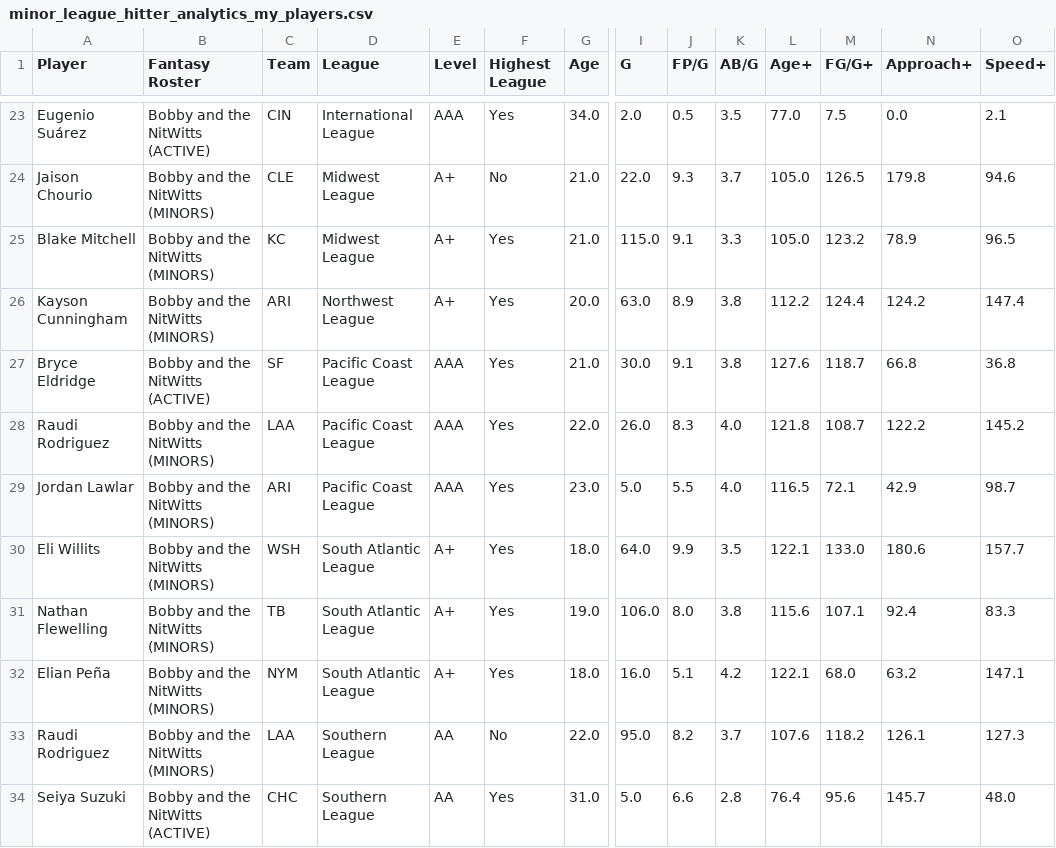
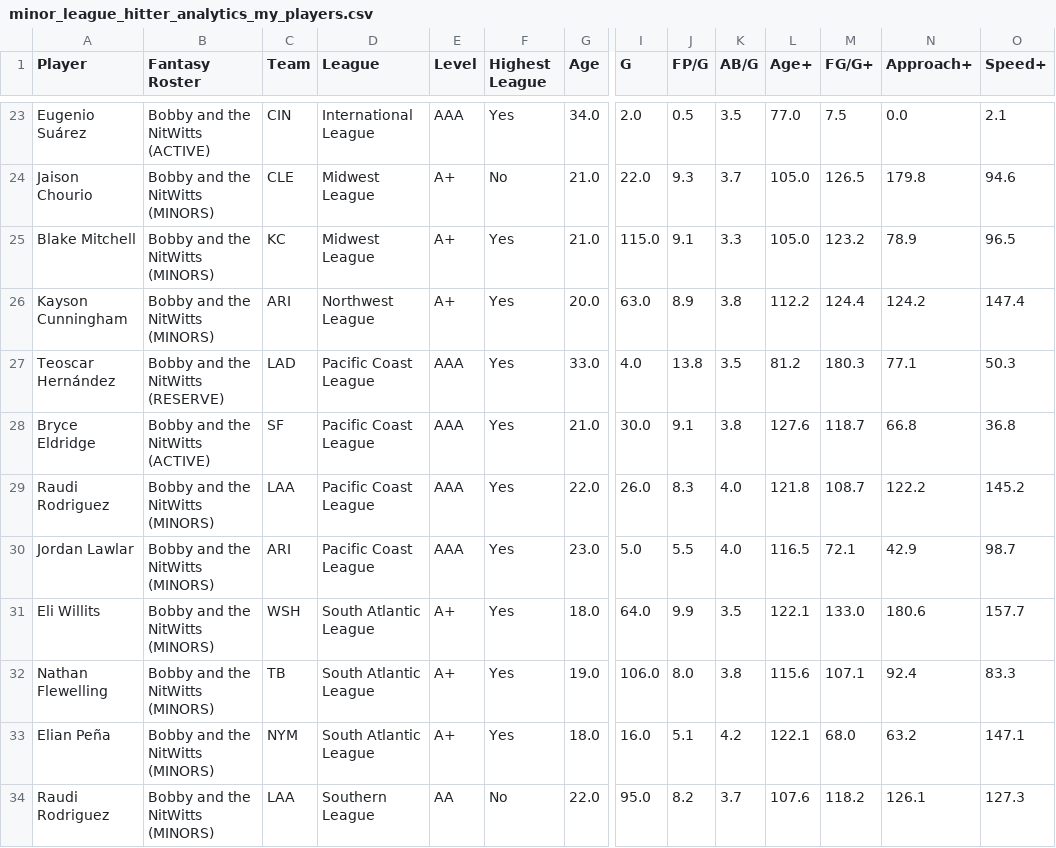
Before and after one commit to youtube-dinner/baseball_analytics, a CSV file: outputs/minor_league_hitter_stars/2026/minor_league_hitter_analytics_my_players.csv, drawn as a sheet; only a part is shown, gaps mark what is left out; the shorter side is filled out with more unchanged rows; rows hold the shown columns only; the diff names each change by its address in the sheet, - before the commit and + after, or states it on an @@ line.

```diff
--- a/outputs/minor_league_hitter_stars/2026/minor_league_hitter_analytics_my_players.csv
+++ b/outputs/minor_league_hitter_stars/2026/minor_league_hitter_analytics_my_players.csv
+row 27: Teoscar Hernández | Bobby and the NitWitts (RESERVE) | LAD | Pacific Coast League | AAA | Yes | 33.0 | 4.0 | 13.8 | 3.5 | 81.2 | 180.3 | 77.1 | 50.3
```
Also changed, not shown: outputs/fantasy_baseball_analytics/current_roster_hitters.csv, outputs/fantasy_baseball_analytics/free_agent_hitters.csv, 19 other files.
